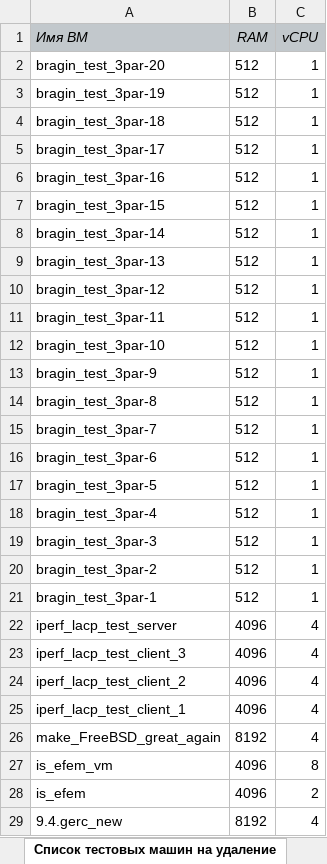
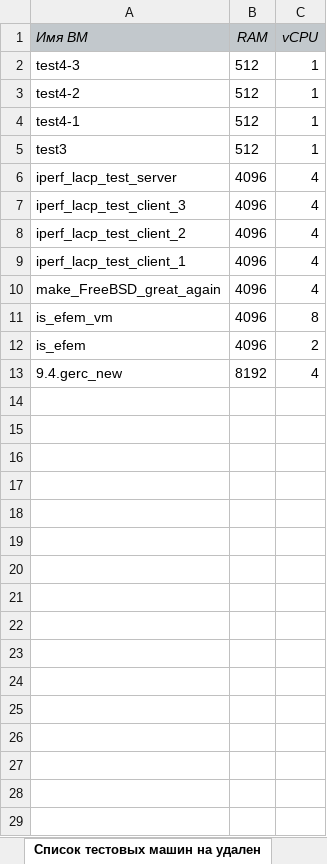
Before and after one commit to FeldmanFM/not_so_serious, an Excel workbook: my_big_table.xlsx, sheet Список тестовых машин на удален, drawn as a sheet; values as stored, in another font and other column widths than the file's, no borders; removed rows and columns are numbered as before the commit, all else as after; the diff names each change by its address in the sheet, - before the commit and + after, or states it on an @@ line.

```diff
--- a/my_big_table.xlsx (sheet Список тестовых машин на удален)
+++ b/my_big_table.xlsx (sheet Список тестовых машин на удален)
-sheet tab: Список тестовых машин на удаление
+sheet tab: Список тестовых машин на удален
-row 2: bragin_test_3par-20 | 512 | 1
-row 3: bragin_test_3par-19 | 512 | 1
-row 4: bragin_test_3par-18 | 512 | 1
-row 5: bragin_test_3par-17 | 512 | 1
-row 6: bragin_test_3par-16 | 512 | 1
-row 7: bragin_test_3par-15 | 512 | 1
-A2 (Имя ВМ): bragin_test_3par-14
+A2 (Имя ВМ): test4-3
-row 9: bragin_test_3par-13 | 512 | 1
-A3 (Имя ВМ): bragin_test_3par-12
+A3 (Имя ВМ): test4-2
-row 11: bragin_test_3par-11 | 512 | 1
-row 12: bragin_test_3par-10 | 512 | 1
-row 13: bragin_test_3par-9 | 512 | 1
-row 14: bragin_test_3par-8 | 512 | 1
-row 15: bragin_test_3par-7 | 512 | 1
-row 16: bragin_test_3par-6 | 512 | 1
-row 17: bragin_test_3par-5 | 512 | 1
-A4 (Имя ВМ): bragin_test_3par-4
+A4 (Имя ВМ): test4-1
-A5 (Имя ВМ): bragin_test_3par-3
+A5 (Имя ВМ): test3
-row 20: bragin_test_3par-2 | 512 | 1
-row 21: bragin_test_3par-1 | 512 | 1
-B10 (RAM): 8192
+B10 (RAM): 4096
```
Also changed, not shown: sheet Распределение ВМ по ВУ, sheet ЗД 3, sheet ЗД 1, sheet ЗД 2, sheet Информация по ВУ, sheet Ноды миграции, 1 more sheet, 1 other file.
